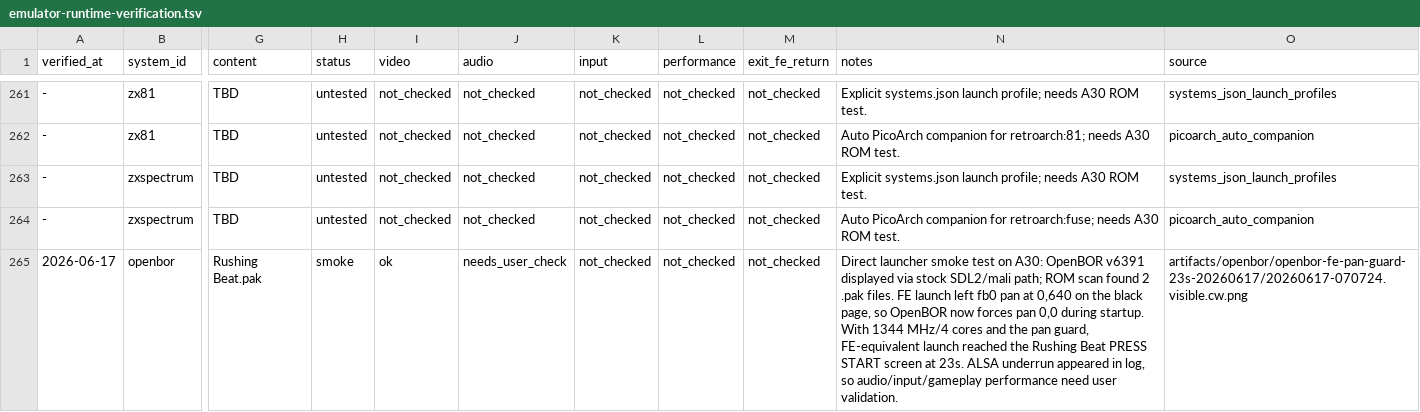
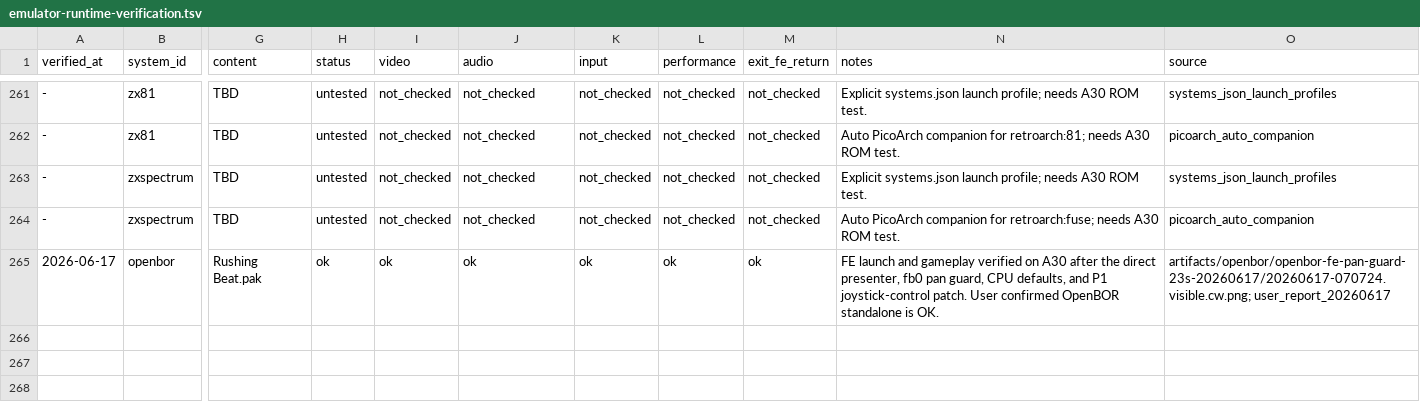
Before and after one commit to game-de-it/plumOS-A30, a TSV file: docs/emulator-runtime-verification.tsv, drawn as a sheet; only a part is shown, gaps mark what is left out; the diff names each change by its address in the sheet, - before the commit and + after, or states it on an @@ line.

Commit message:
Record OpenBOR standalone verification
Context: OpenBOR standalone was fixed for A30 P1 controller input and then verified by the user from FE.\n\nChanged: Mark standalone:openbor as pass in FE standalone targets and record OpenBOR SA runtime verification as ok for video, audio, input, performance, and FE return.\n\nVerified: Checked TSV column counts for emulator-runtime-verification.tsv and emulator-fe-standalone-targets.tsv; ran git diff --check.

```diff
--- a/docs/emulator-runtime-verification.tsv
+++ b/docs/emulator-runtime-verification.tsv
-H265 (status): smoke
+H265 (status): ok
-J265 (audio): needs_user_check
+J265 (audio): ok
-K265 (input): not_checked
+K265 (input): ok
-L265 (performance): not_checked
+L265 (performance): ok
-M265 (exit_fe_return): not_checked
+M265 (exit_fe_return): ok
-N265 (notes): Direct launcher smoke test on A30: OpenBOR v6391 displayed via stock SDL2/mali path; ROM scan found 2 .pak files. FE launch left fb0 pan at 0,640 on the black page, so OpenBOR now forces pan 0,0 during startup. With 1344 MHz/4 cores and the pan guard, FE-equivalent launch reached the Rushing Beat PRESS START screen at 23s. ALSA underrun appeared in log, so audio/input/gameplay performance need user validation.
+N265 (notes): FE launch and gameplay verified on A30 after the direct presenter, fb0 pan guard, CPU defaults, and P1 joystick-control patch. User confirmed OpenBOR standalone is OK.
-O265 (source): artifacts/openbor/openbor-fe-pan-guard-23s-20260617/20260617-070724.visible.cw.png
+O265 (source): artifacts/openbor/openbor-fe-pan-guard-23s-20260617/20260617-070724.visible.cw.png; user_report_20260617
```
Also changed, not shown: docs/emulator-fe-standalone-targets.tsv.
